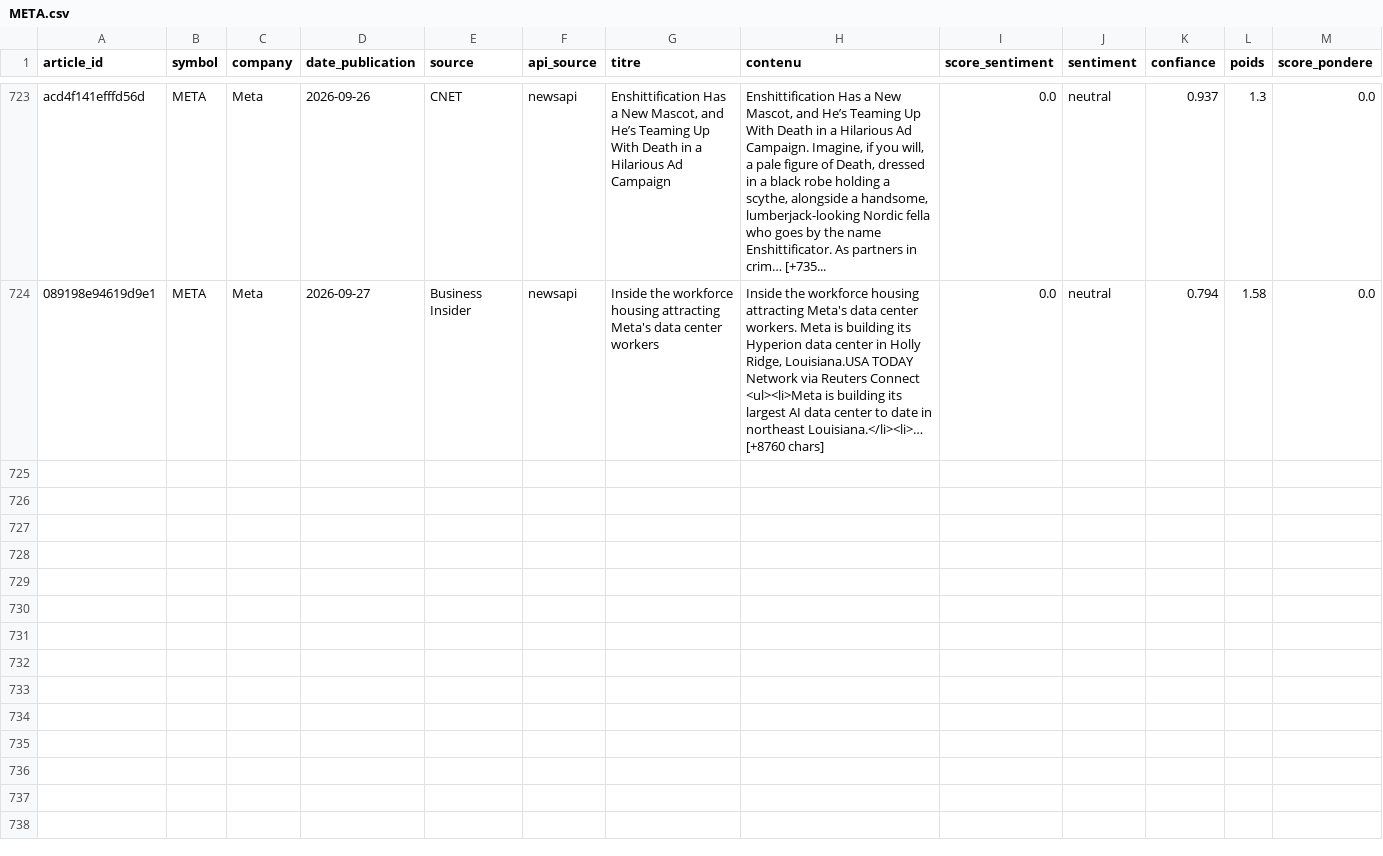
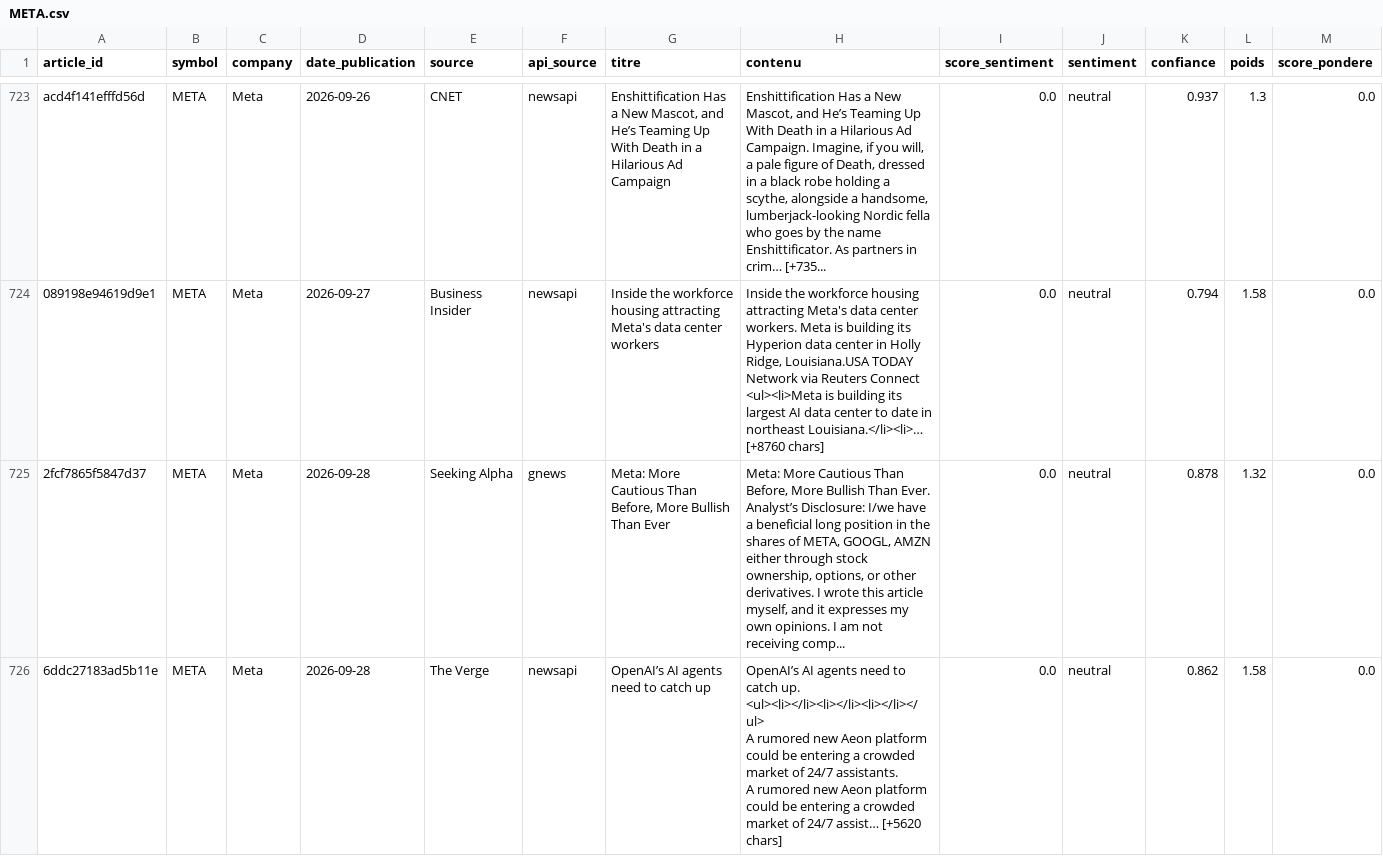
Before and after one commit to adam-hassen/stock-auto-update, a CSV file: data/articles_sentiment/META.csv, drawn as a sheet; only a part is shown, gaps mark what is left out; rows hold the shown columns only; ↵ is a line break in a cell; the diff covers the shown part only; the diff names each change by its address in the sheet, - before the commit and + after, or states it on an @@ line.

```diff
--- a/data/articles_sentiment/META.csv
+++ b/data/articles_sentiment/META.csv
+row 725: 2fcf7865f5847d37 | META | Meta | 2026-09-28 | Seeking Alpha | gnews | Meta: More Cautious Than Before, More Bullish Than Ever | Meta: More Cautious Than Before, More Bullish Than Ever. Analyst’s Disclosure: I/we have a beneficial long position in the shares of META, GOOGL, AMZN either through stock ownership, options, or other derivatives. I wrote this article myself, and it expresses my own opinions. I am not receiving comp... | 0.0 | neutral | 0.878 | 1.32 | 0.0
+row 726: 6ddc27183ad5b11e | META | Meta | 2026-09-28 | The Verge | newsapi | OpenAI’s AI agents need to catch up | OpenAI’s AI agents need to catch up. <ul><li></li><li></li><li></li></ul> ↵ A rumored new Aeon platform could be entering a crowded market of 24/7 assistants. ↵ A rumored new Aeon platform could be entering a crowded market of 24/7 assist… [+5620 chars] | 0.0 | neutral | 0.862 | 1.58 | 0.0
```
Also changed, not shown: 5 added rows elsewhere in this file, data/ALL_ACTIONS.csv, data/GOOGL.csv, 14 other files.
